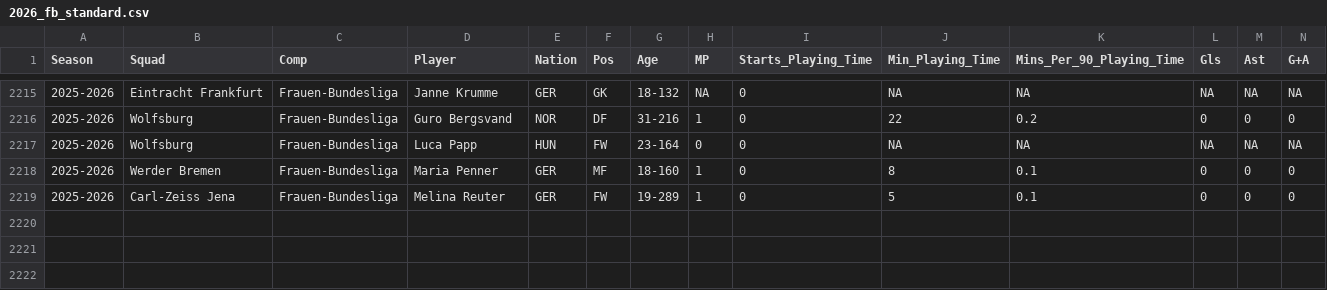
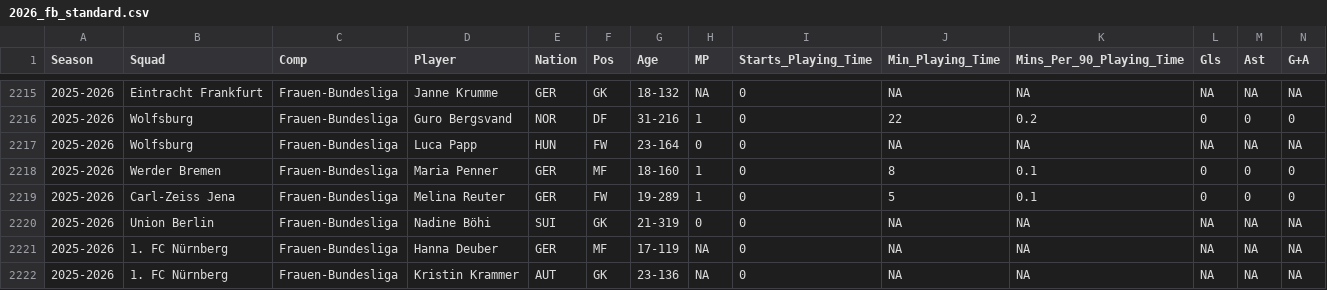
Before and after one commit to sznajdr/fb1, a CSV file: 2026_fb_standard.csv, drawn as a sheet; only a part is shown, gaps mark what is left out; rows hold the shown columns only; the diff names each change by its address in the sheet, - before the commit and + after, or states it on an @@ line.

Commit message:
Update 2026_fb_standard.csv from Colab

```diff
--- a/2026_fb_standard.csv
+++ b/2026_fb_standard.csv
+row 2220: 2025-2026 | Union Berlin | Frauen-Bundesliga | Nadine Böhi | SUI | GK | 21-319 | 0 | 0 | NA | NA | NA | NA | NA
+row 2221: 2025-2026 | 1. FC Nürnberg | Frauen-Bundesliga | Hanna Deuber | GER | MF | 17-119 | NA | 0 | NA | NA | NA | NA | NA
+row 2222: 2025-2026 | 1. FC Nürnberg | Frauen-Bundesliga | Kristin Krammer | AUT | GK | 23-136 | NA | 0 | NA | NA | NA | NA | NA
```
